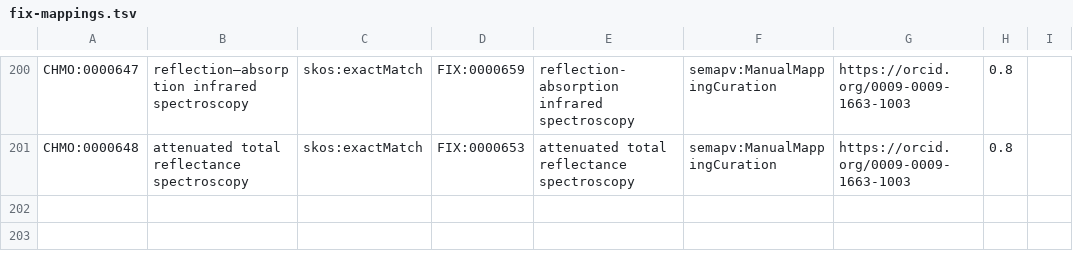
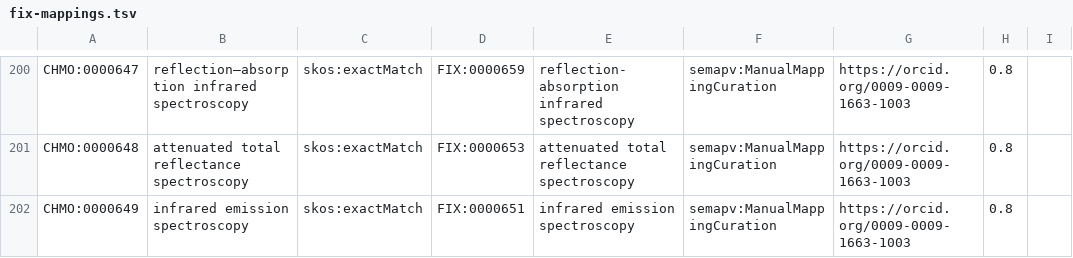
Before and after one commit to NFDI4Chem/rsc-cmo, a TSV file: src/mappings/fix-mappings.tsv, drawn as a sheet; only a part is shown, gaps mark what is left out.

Commit message:
Added CHMO:0000649 to fix mapping

```diff
--- a/src/mappings/fix-mappings.tsv
+++ b/src/mappings/fix-mappings.tsv
@@ -201 +201,2 @@ CHMO:0000647	reflection–absorption infrared spectroscopy	skos:exactMatch	FIX:0
 CHMO:0000648	attenuated total reflectance spectroscopy	skos:exactMatch	FIX:0000653	attenuated total reflectance spectroscopy	semapv:ManualMappingCuration	https://orcid.org/0009-0009-1663-1003	0.8
+CHMO:0000649	infrared emission spectroscopy	skos:exactMatch	FIX:0000651	infrared emission spectroscopy	semapv:ManualMappingCuration	https://orcid.org/0009-0009-1663-1003	0.8
```
